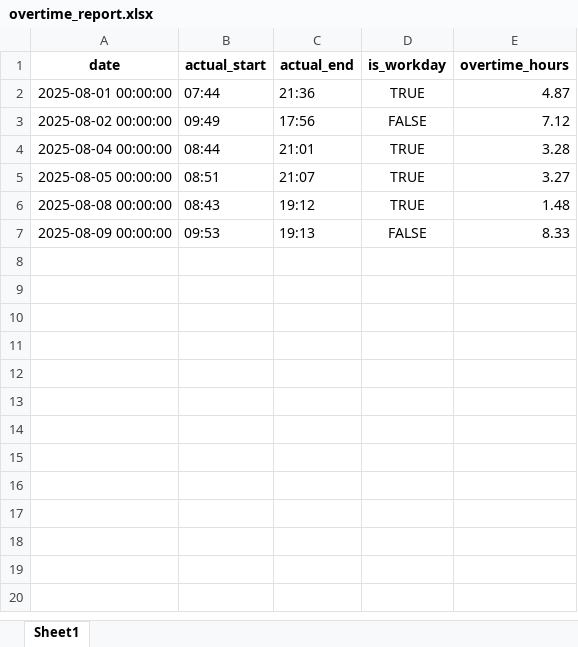
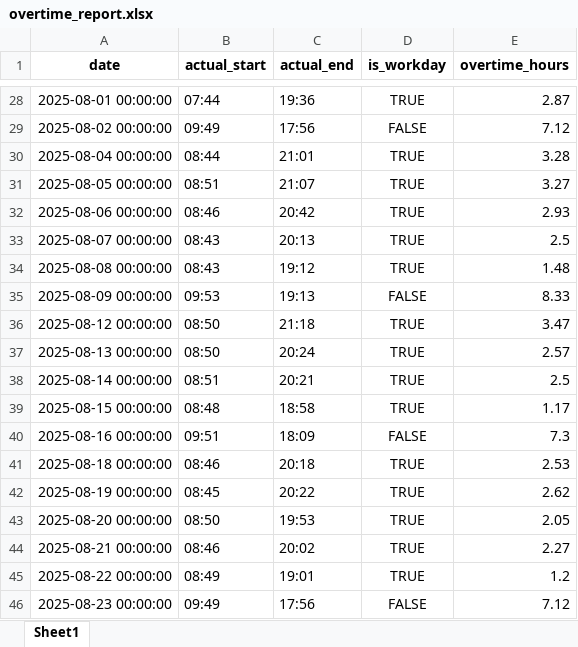
Before and after one commit to asdas1233456/WorkTime, an Excel workbook: data/overtime_report.xlsx, sheet Sheet1, drawn as a sheet; only a part is shown, gaps mark what is left out; values as stored, in another font and other column widths than the file's, no borders; addresses are those after the commit; the diff covers the shown part only; the diff names each change by its address in the sheet, - before the commit and + after, or states it on an @@ line.

```diff
--- a/data/overtime_report.xlsx (sheet Sheet1)
+++ b/data/overtime_report.xlsx (sheet Sheet1)
-C28 (actual_end): 21:36
+C28 (actual_end): 19:36
-E28 (overtime_hours): 4.87
+E28 (overtime_hours): 2.87
+row 32: 2025-08-06 00:00:00 | 08:46 | 20:42 | TRUE | 2.93
+row 33: 2025-08-07 00:00:00 | 08:43 | 20:13 | TRUE | 2.5
+row 36: 2025-08-12 00:00:00 | 08:50 | 21:18 | TRUE | 3.47
+row 37: 2025-08-13 00:00:00 | 08:50 | 20:24 | TRUE | 2.57
+row 38: 2025-08-14 00:00:00 | 08:51 | 20:21 | TRUE | 2.5
+row 39: 2025-08-15 00:00:00 | 08:48 | 18:58 | TRUE | 1.17
+row 40: 2025-08-16 00:00:00 | 09:51 | 18:09 | FALSE | 7.3
+row 41: 2025-08-18 00:00:00 | 08:46 | 20:18 | TRUE | 2.53
+row 42: 2025-08-19 00:00:00 | 08:45 | 20:22 | TRUE | 2.62
+row 43: 2025-08-20 00:00:00 | 08:50 | 19:53 | TRUE | 2.05
+row 44: 2025-08-21 00:00:00 | 08:46 | 20:02 | TRUE | 2.27
+row 45: 2025-08-22 00:00:00 | 08:49 | 19:01 | TRUE | 1.2
+row 46: 2025-08-23 00:00:00 | 09:49 | 17:56 | FALSE | 7.12
```
Also changed, not shown: 26 added rows elsewhere in this sheet, 打卡记录.xlsx, 11 other files.
